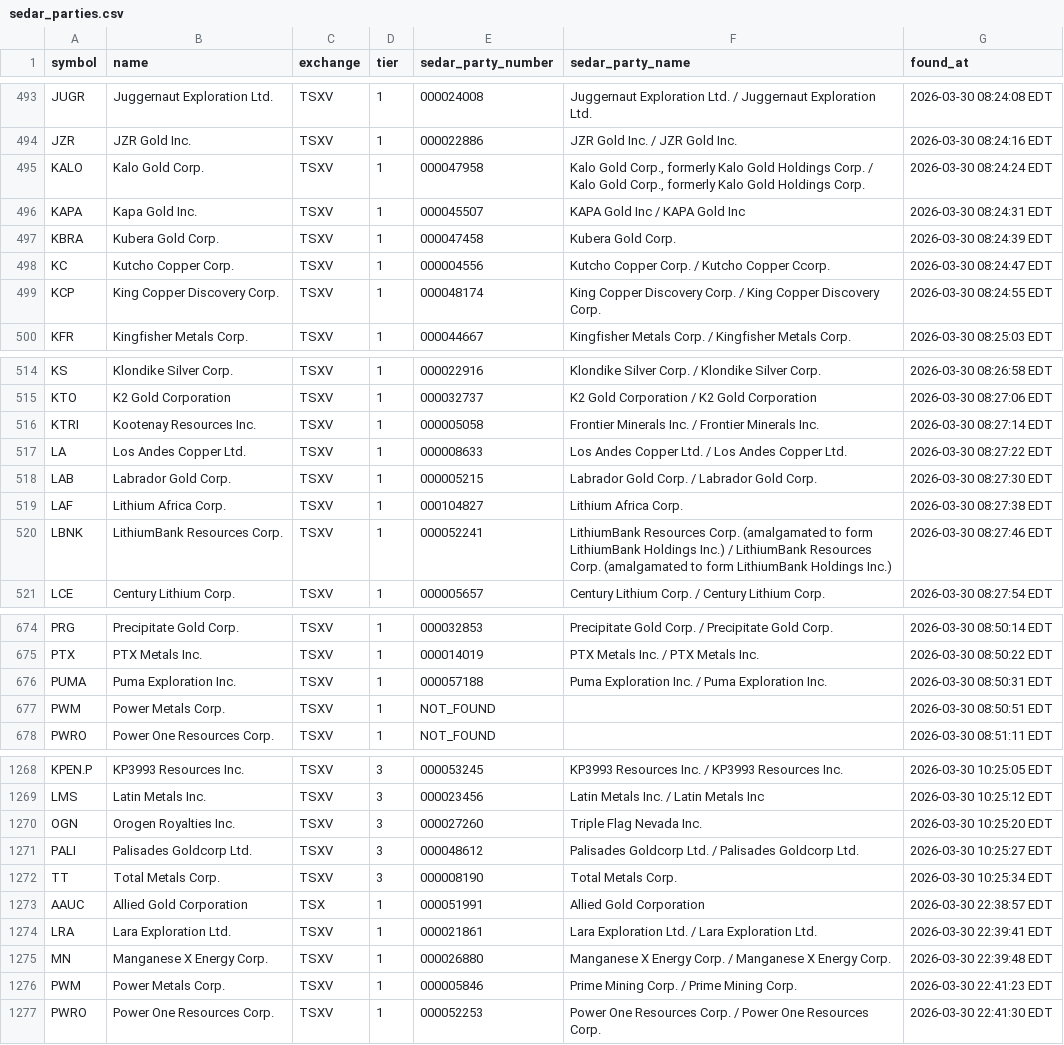
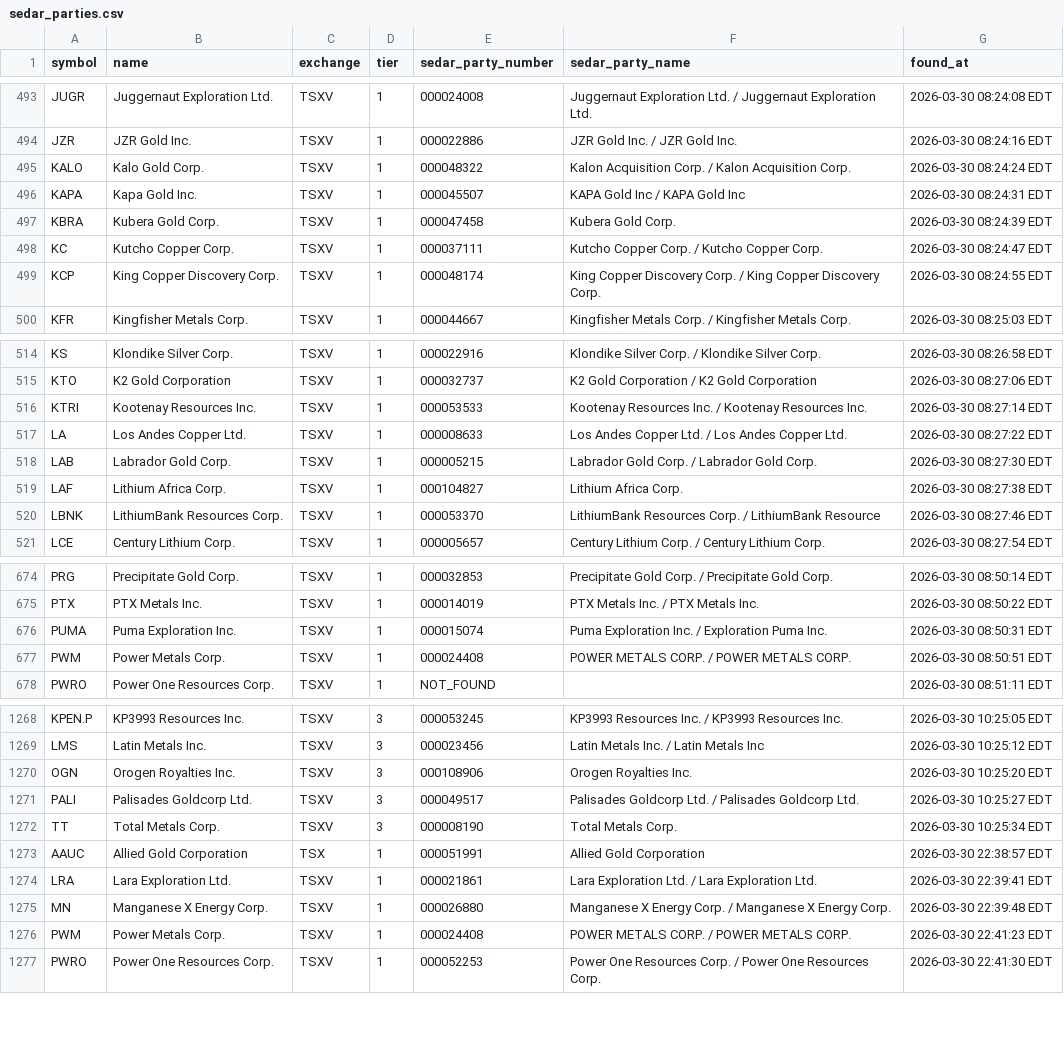
Before and after one commit to gcbarclawbot/sedar-automation, a CSV file: 1. Canadian Master Sync/Universe Builder/sedar_parties.csv, drawn as a sheet; only a part is shown, gaps mark what is left out; the diff covers the shown part only.

Commit message:
Fix 20 wrong SEDAR party numbers from audit run (EPL MUN NFD.A NUG NVX OGN PALI PUMA PWM RAMP REG REX RLYG RRRL SGN SGU SMD TBLL TGOL TNGD)

```diff
--- a/1. Canadian Master Sync/Universe Builder/sedar_parties.csv
+++ b/1. Canadian Master Sync/Universe Builder/sedar_parties.csv
@@ -494,6 +494,6 @@ JUGR,Juggernaut Exploration Ltd.,TSXV,1,000024008,Juggernaut Exploration Ltd. /
 JZR,JZR Gold Inc.,TSXV,1,000022886,JZR Gold Inc. / JZR Gold Inc.,2026-03-30 08:24:16 EDT
-KALO,Kalo Gold Corp.,TSXV,1,000047958,"Kalo Gold Corp., formerly Kalo Gold Holdings Corp. / Kalo Gold Corp., formerly Kalo Gold Holdings Corp.",2026-03-30 08:24:24 EDT
+KALO,Kalo Gold Corp.,TSXV,1,000048322,Kalon Acquisition Corp. / Kalon Acquisition Corp.,2026-03-30 08:24:24 EDT
 KAPA,Kapa Gold Inc.,TSXV,1,000045507,KAPA Gold Inc / KAPA Gold Inc,2026-03-30 08:24:31 EDT
 KBRA,Kubera Gold Corp.,TSXV,1,000047458,Kubera Gold Corp.,2026-03-30 08:24:39 EDT
-KC,Kutcho Copper Corp.,TSXV,1,000004556,Kutcho Copper Corp. / Kutcho Copper Ccorp.,2026-03-30 08:24:47 EDT
+KC,Kutcho Copper Corp.,TSXV,1,000037111,Kutcho Copper Corp. / Kutcho Copper Corp.,2026-03-30 08:24:47 EDT
 KCP,King Copper Discovery Corp.,TSXV,1,000048174,King Copper Discovery Corp. / King Copper Discovery Corp.,2026-03-30 08:24:55 EDT
@@ -515,3 +515,3 @@ KS,Klondike Silver Corp.,TSXV,1,000022916,Klondike Silver Corp. / Klondike Silve
 KTO,K2 Gold Corporation,TSXV,1,000032737,K2 Gold Corporation / K2 Gold Corporation,2026-03-30 08:27:06 EDT
-KTRI,Kootenay Resources Inc.,TSXV,1,000005058,Frontier Minerals Inc. / Frontier Minerals Inc.,2026-03-30 08:27:14 EDT
+KTRI,Kootenay Resources Inc.,TSXV,1,000053533,Kootenay Resources Inc. / Kootenay Resources Inc.,2026-03-30 08:27:14 EDT
 LA,Los Andes Copper Ltd.,TSXV,1,000008633,Los Andes Copper Ltd. / Los Andes Copper Ltd.,2026-03-30 08:27:22 EDT
@@ -519,3 +519,3 @@ LAB,Labrador Gold Corp.,TSXV,1,000005215,Labrador Gold Corp. / Labrador Gold Cor
 LAF,Lithium Africa Corp.,TSXV,1,000104827,Lithium Africa Corp.,2026-03-30 08:27:38 EDT
-LBNK,LithiumBank Resources Corp.,TSXV,1,000052241,LithiumBank Resources Corp. (amalgamated to form LithiumBank Holdings Inc.) / LithiumBank Resources Corp. (amalgamated to form LithiumBank Holdings Inc.),2026-03-30 08:27:46 EDT
+LBNK,LithiumBank Resources Corp.,TSXV,1,000053370,LithiumBank Resources Corp. / LithiumBank Resource,2026-03-30 08:27:46 EDT
 LCE,Century Lithium Corp.,TSXV,1,000005657,Century Lithium Corp. / Century Lithium Corp.,2026-03-30 08:27:54 EDT
@@ -675,4 +675,4 @@ PRG,Precipitate Gold Corp.,TSXV,1,000032853,Precipitate Gold Corp. / Precipitate
 PTX,PTX Metals Inc.,TSXV,1,000014019,PTX Metals Inc. / PTX Metals Inc.,2026-03-30 08:50:22 EDT
-PUMA,Puma Exploration Inc.,TSXV,1,000057188,Puma Exploration Inc. / Puma Exploration Inc.,2026-03-30 08:50:31 EDT
-PWM,Power Metals Corp.,TSXV,1,NOT_FOUND,,2026-03-30 08:50:51 EDT
+PUMA,Puma Exploration Inc.,TSXV,1,000015074,Puma Exploration Inc. / Exploration Puma Inc.,2026-03-30 08:50:31 EDT
+PWM,Power Metals Corp.,TSXV,1,000024408,POWER METALS CORP. / POWER METALS CORP.,2026-03-30 08:50:51 EDT
 PWRO,Power One Resources Corp.,TSXV,1,NOT_FOUND,,2026-03-30 08:51:11 EDT
@@ -1269,4 +1269,4 @@ KPEN.P,KP3993 Resources Inc.,TSXV,3,000053245,KP3993 Resources Inc. / KP3993 Res
 LMS,Latin Metals Inc.,TSXV,3,000023456,Latin Metals Inc. / Latin Metals Inc,2026-03-30 10:25:12 EDT
-OGN,Orogen Royalties Inc.,TSXV,3,000027260,Triple Flag Nevada Inc.,2026-03-30 10:25:20 EDT
-PALI,Palisades Goldcorp Ltd.,TSXV,3,000048612,Palisades Goldcorp Ltd. / Palisades Goldcorp Ltd.,2026-03-30 10:25:27 EDT
+OGN,Orogen Royalties Inc.,TSXV,3,000108906,Orogen Royalties Inc.,2026-03-30 10:25:20 EDT
+PALI,Palisades Goldcorp Ltd.,TSXV,3,000049517,Palisades Goldcorp Ltd. / Palisades Goldcorp Ltd.,2026-03-30 10:25:27 EDT
 TT,Total Metals Corp.,TSXV,3,000008190,Total Metals Corp.,2026-03-30 10:25:34 EDT
@@ -1275,3 +1275,3 @@ LRA,Lara Exploration Ltd.,TSXV,1,000021861,Lara Exploration Ltd. / Lara Explorat
 MN,Manganese X Energy Corp.,TSXV,1,000026880,Manganese X Energy Corp. / Manganese X Energy Corp.,2026-03-30 22:39:48 EDT
-PWM,Power Metals Corp.,TSXV,1,000005846,Prime Mining Corp. / Prime Mining Corp.,2026-03-30 22:41:23 EDT
+PWM,Power Metals Corp.,TSXV,1,000024408,POWER METALS CORP. / POWER METALS CORP.,2026-03-30 22:41:23 EDT
 PWRO,Power One Resources Corp.,TSXV,1,000052253,Power One Resources Corp. / Power One Resources Corp.,2026-03-30 22:41:30 EDT
```
Also changed, not shown: 57 edited cells elsewhere in this file, 1 other file.
